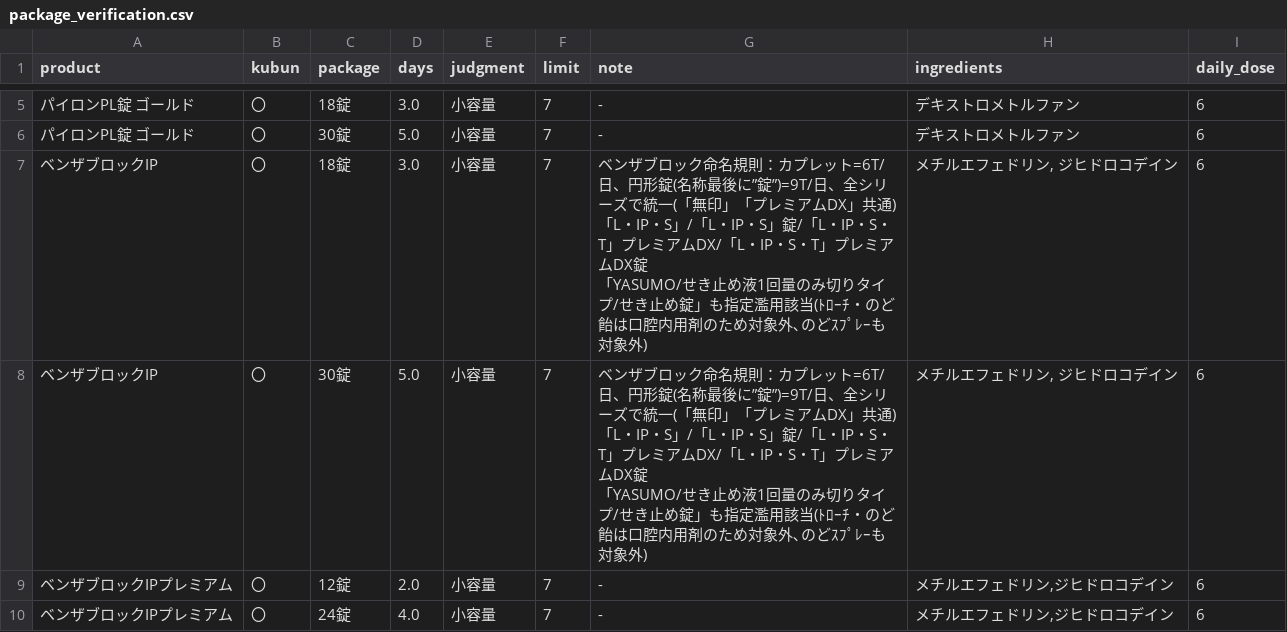
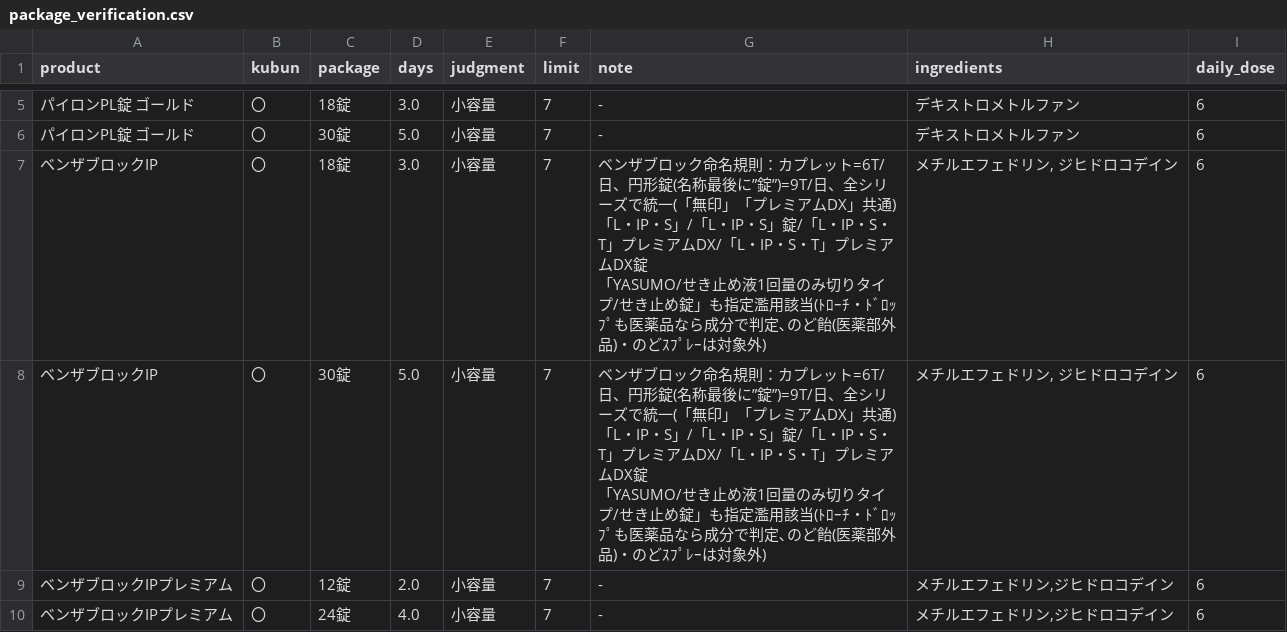
Before and after one commit to AimSoaringHaiku/pharma-gatekeeper, a CSV file: package_verification.csv, drawn as a sheet; only a part is shown, gaps mark what is left out.

```diff
--- a/package_verification.csv
+++ b/package_verification.csv
@@ -22,8 +22,8 @@
 パイロンPL錠 ゴールド,〇,30錠,5.0,小容量,7,-,デキストロメトルファン,6
-ベンザブロックIP,〇,18錠,3.0,小容量,7,"ベンザブロック命名規則：カプレット=6T/日、円形錠(名称最後に”錠”)=9T/日、全シリーズで統一(「無印」「プレミアムDX」共通)
-        「L・IP・S」/「L・IP・S」錠/「L・IP・S・T」プレミアムDX/「L・IP・S・T」プレミアムDX錠
-　　        「YASUMO/せき止め液1回量のみ切りタイプ/せき止め錠」も指定濫用該当(ﾄﾛｰﾁ・のど飴は口腔内用剤のため対象外､のどｽﾌﾟﾚｰも対象外)","メチルエフェドリン, ジヒドロコデイン",6
-ベンザブロックIP,〇,30錠,5.0,小容量,7,"ベンザブロック命名規則：カプレット=6T/日、円形錠(名称最後に”錠”)=9T/日、全シリーズで統一(「無印」「プレミアムDX」共通)
-        「L・IP・S」/「L・IP・S」錠/「L・IP・S・T」プレミアムDX/「L・IP・S・T」プレミアムDX錠
-　　        「YASUMO/せき止め液1回量のみ切りタイプ/せき止め錠」も指定濫用該当(ﾄﾛｰﾁ・のど飴は口腔内用剤のため対象外､のどｽﾌﾟﾚｰも対象外)","メチルエフェドリン, ジヒドロコデイン",6
+ベンザブロックIP,〇,18錠,3.0,小容量,7,"ベンザブロック命名規則：カプレット=6T/日、円形錠(名称最後に”錠”)=9T/日、全シリーズで統一(「無印」「プレミアムDX」共通)
+        「L・IP・S」/「L・IP・S」錠/「L・IP・S・T」プレミアムDX/「L・IP・S・T」プレミアムDX錠
+　　        「YASUMO/せき止め液1回量のみ切りタイプ/せき止め錠」も指定濫用該当(ﾄﾛｰﾁ・ﾄﾞﾛｯﾌﾟも医薬品なら成分で判定､のど飴(医薬部外品)・のどｽﾌﾟﾚｰは対象外)","メチルエフェドリン, ジヒドロコデイン",6
+ベンザブロックIP,〇,30錠,5.0,小容量,7,"ベンザブロック命名規則：カプレット=6T/日、円形錠(名称最後に”錠”)=9T/日、全シリーズで統一(「無印」「プレミアムDX」共通)
+        「L・IP・S」/「L・IP・S」錠/「L・IP・S・T」プレミアムDX/「L・IP・S・T」プレミアムDX錠
+　　        「YASUMO/せき止め液1回量のみ切りタイプ/せき止め錠」も指定濫用該当(ﾄﾛｰﾁ・ﾄﾞﾛｯﾌﾟも医薬品なら成分で判定､のど飴(医薬部外品)・のどｽﾌﾟﾚｰは対象外)","メチルエフェドリン, ジヒドロコデイン",6
 ベンザブロックIPプレミアム,〇,12錠,2.0,小容量,7,-,"メチルエフェドリン,ジヒドロコデイン",6
```
Also changed, not shown: Dify連携.csv, data.csv, 13 other files.
